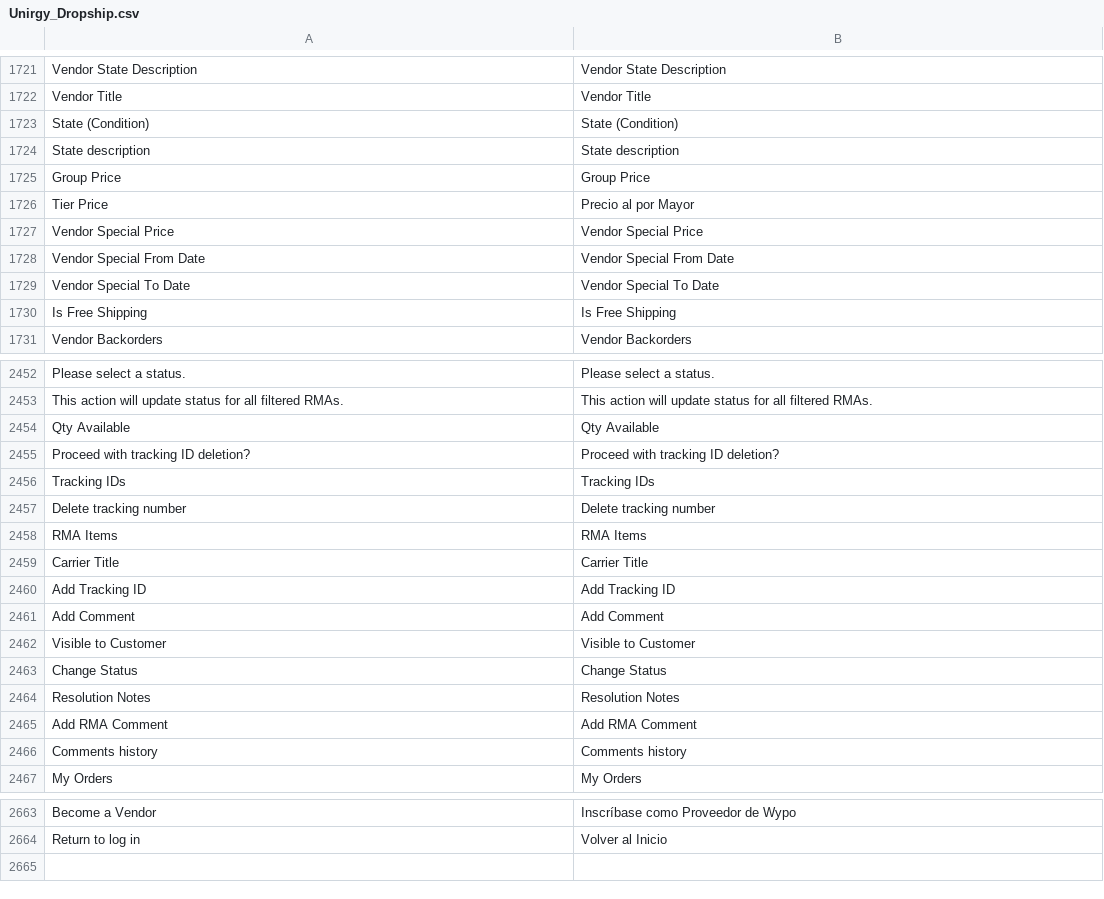
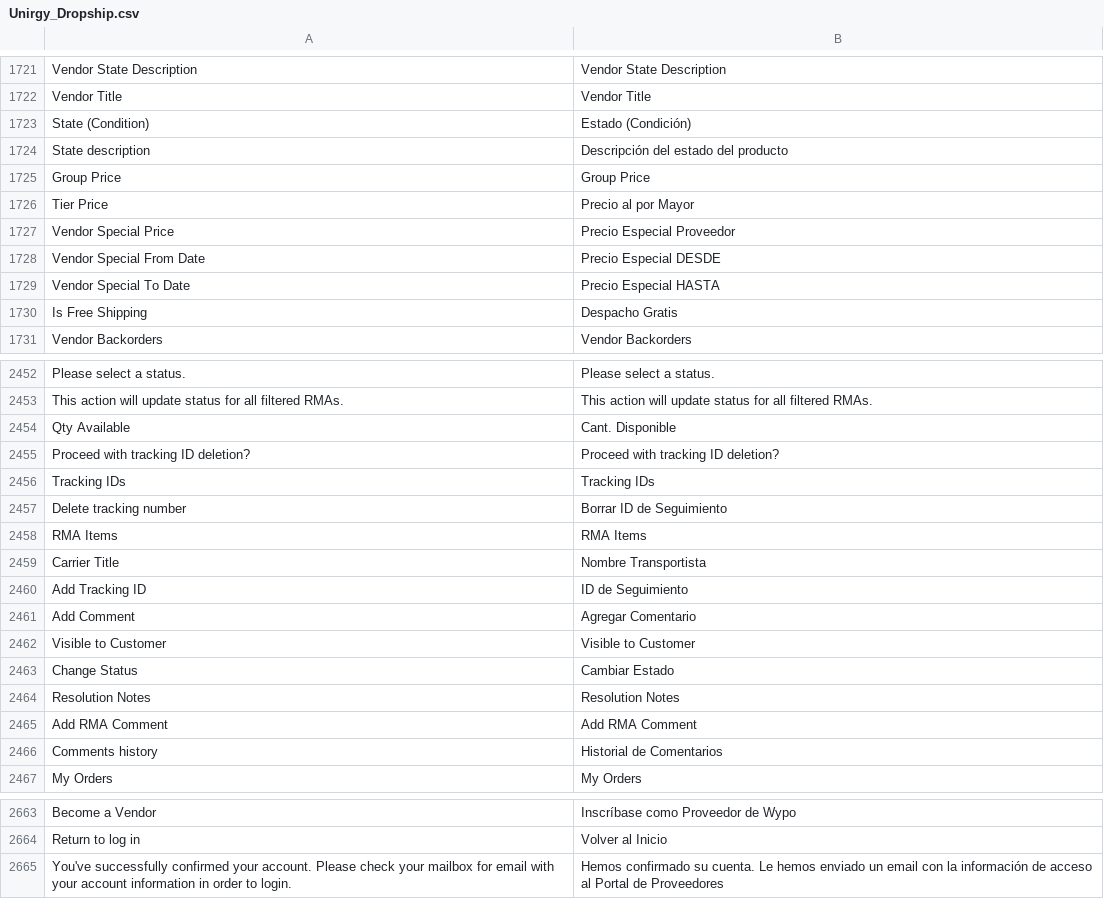
Before and after one commit to jmendozacu/wypo, a CSV file: app/locale/en_US/Unirgy_Dropship.csv, drawn as a sheet; only a part is shown, gaps mark what is left out; the diff covers the shown part only; the diff names each change by its address in the sheet, - before the commit and + after, or states it on an @@ line.

```diff
--- a/app/locale/en_US/Unirgy_Dropship.csv
+++ b/app/locale/en_US/Unirgy_Dropship.csv
-B1723: State (Condition)
+B1723: Estado (Condición)
-B1724: State description
+B1724: Descripción del estado del producto
-B1727: Vendor Special Price
+B1727: Precio Especial Proveedor
-B1728: Vendor Special From Date
+B1728: Precio Especial DESDE
-B1729: Vendor Special To Date
+B1729: Precio Especial HASTA
-B1730: Is Free Shipping
+B1730: Despacho Gratis
-B2454: Qty Available
+B2454: Cant. Disponible
-B2457: Delete tracking number
+B2457: Borrar ID de Seguimiento
-B2459: Carrier Title
+B2459: Nombre Transportista
-B2460: Add Tracking ID
+B2460: ID de Seguimiento
-B2461: Add Comment
+B2461: Agregar Comentario
-B2463: Change Status
+B2463: Cambiar Estado
-B2466: Comments history
+B2466: Historial de Comentarios
+row 2665: You've successfully confirmed your account. Please check your mailbox for email with your account information in order to login. | Hemos confirmado su cuenta. Le hemos enviado un email con la información de acceso al Portal de Proveedores
```
Also changed, not shown: 40 edited cells elsewhere in this file, app/locale/en_US/Idev_OneStepCheckout.csv, app/locale/en_US/Mage_Captcha.csv, 39 other files.
